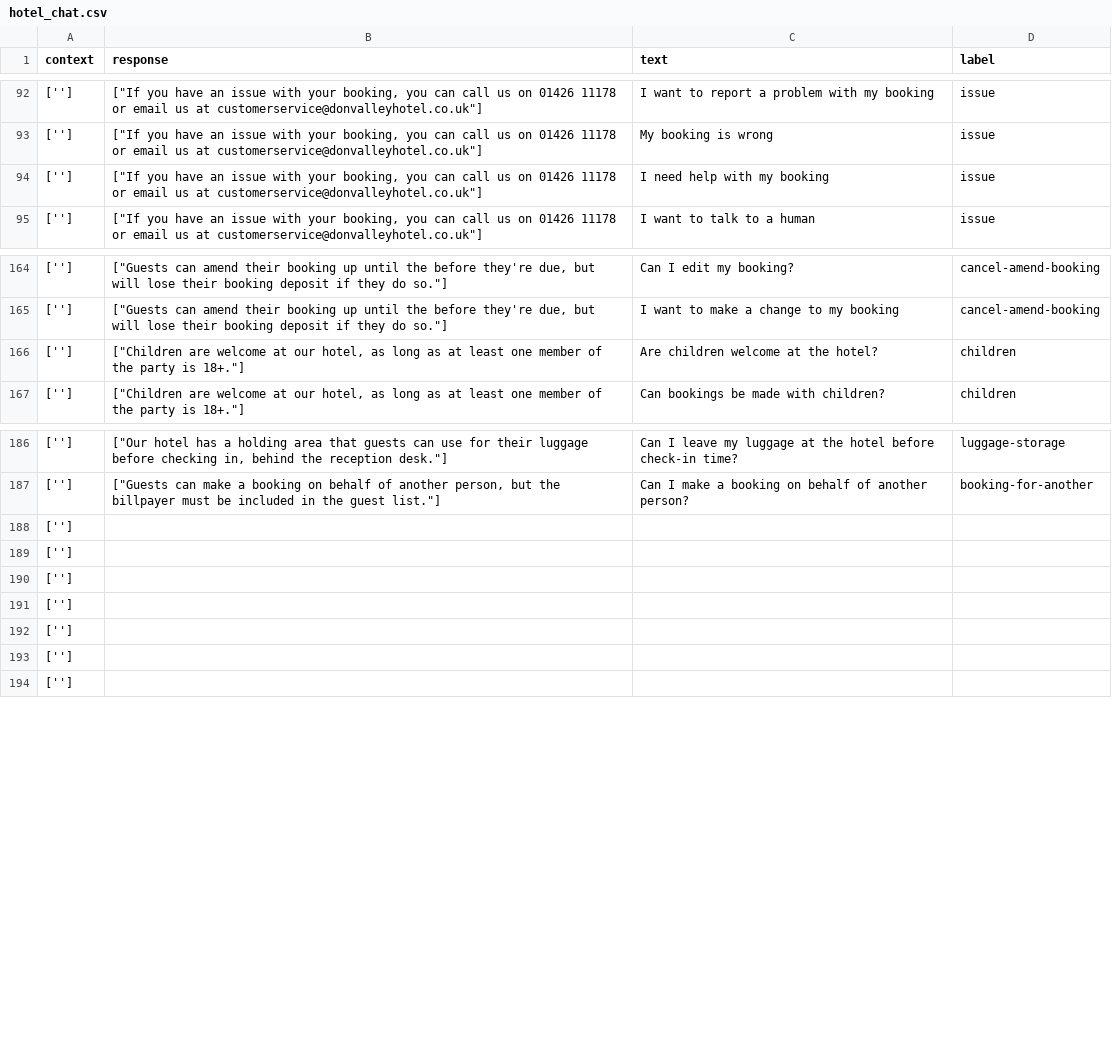
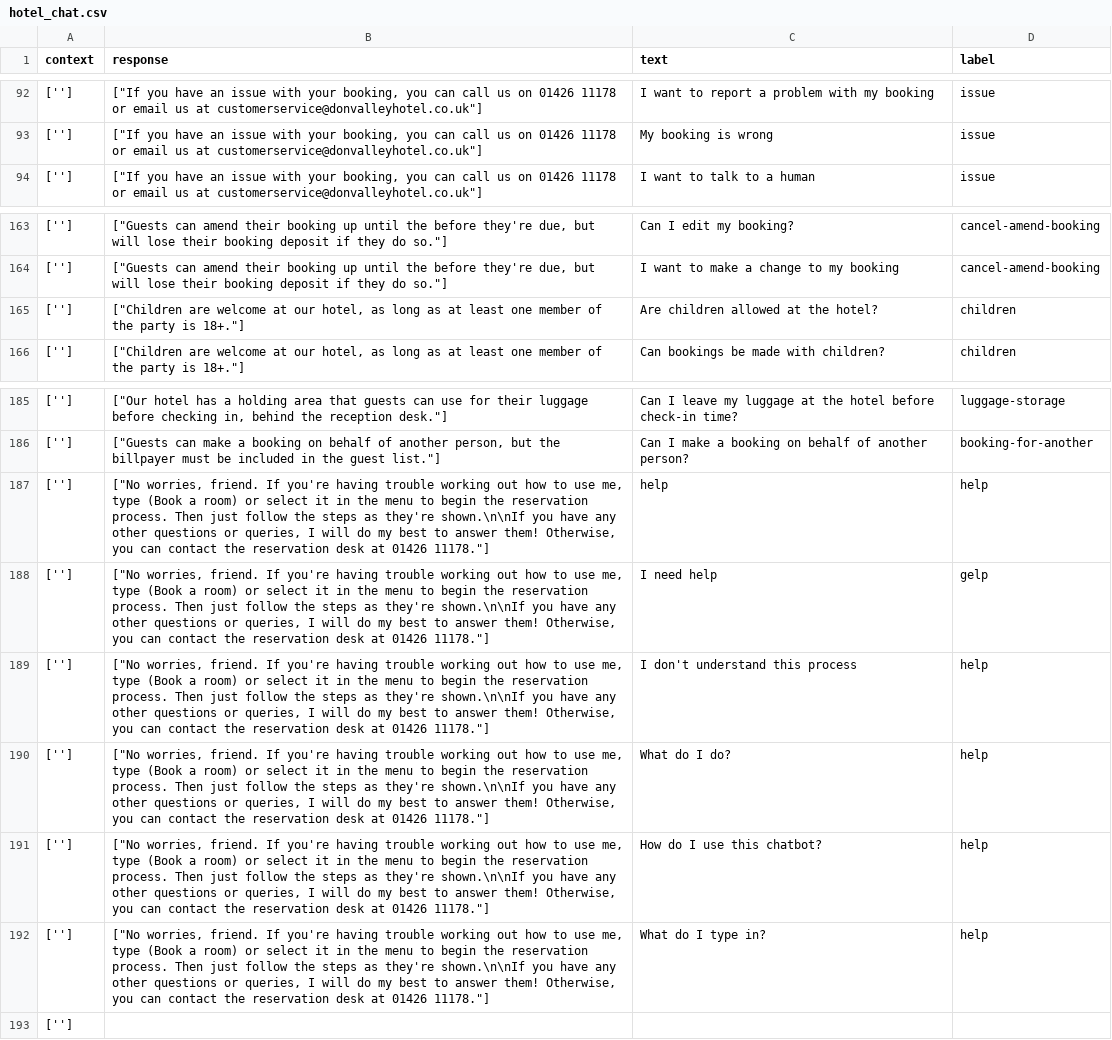
Before and after one commit to CharlieOConnor/Hotel-Reservation-Chatbot, a CSV file: hotel_chat.csv, drawn as a sheet; only a part is shown, gaps mark what is left out.

Commit message:
Miscellaneous changes
- Added 'help' section in keras AI model and as a menu option

- Renamed 'global_event_listeners' to 'global_event_handlers'

```diff
--- a/hotel_chat.csv
+++ b/hotel_chat.csv
@@ -93,3 +93,2 @@ context,response,text,label
 [''],"[""If you have an issue with your booking, you can call us on 01426 11178 or email us at customerservice@donvalleyhotel.co.uk""]",My booking is wrong,issue
-[''],"[""If you have an issue with your booking, you can call us on 01426 11178 or email us at customerservice@donvalleyhotel.co.uk""]",I need help with my booking,issue
 [''],"[""If you have an issue with your booking, you can call us on 01426 11178 or email us at customerservice@donvalleyhotel.co.uk""]",I want to talk to a human,issue
@@ -165,3 +164,3 @@ context,response,text,label
 [''],"[""Guests can amend their booking up until the before they're due, but will lose their booking deposit if they do so.""]",I want to make a change to my booking,cancel-amend-booking
-[''],"[""Children are welcome at our hotel, as long as at least one member of the party is 18+.""]",Are children welcome at the hotel?,children
+[''],"[""Children are welcome at our hotel, as long as at least one member of the party is 18+.""]",Are children allowed at the hotel?,children
 [''],"[""Children are welcome at our hotel, as long as at least one member of the party is 18+.""]",Can bookings be made with children?,children
@@ -187,8 +186,8 @@ context,response,text,label
 [''],"[""Guests can make a booking on behalf of another person, but the billpayer must be included in the guest list.""]",Can I make a booking on behalf of another person?,booking-for-another
-[''],,,
-[''],,,
-[''],,,
-[''],,,
-[''],,,
-[''],,,
+[''],"[""No worries, friend. If you're having trouble working out how to use me, type (Book a room) or select it in the menu to begin the reservation process. Then just follow the steps as they're shown.\n\nIf you have any other questions or queries, I will do my best to answer them! Otherwise, you can contact the reservation desk at 01426 11178.""]",help,help
+[''],"[""No worries, friend. If you're having trouble working out how to use me, type (Book a room) or select it in the menu to begin the reservation process. Then just follow the steps as they're shown.\n\nIf you have any other questions or queries, I will do my best to answer them! Otherwise, you can contact the reservation desk at 01426 11178.""]",I need help,gelp
+[''],"[""No worries, friend. If you're having trouble working out how to use me, type (Book a room) or select it in the menu to begin the reservation process. Then just follow the steps as they're shown.\n\nIf you have any other questions or queries, I will do my best to answer them! Otherwise, you can contact the reservation desk at 01426 11178.""]",I don't understand this process,help
+[''],"[""No worries, friend. If you're having trouble working out how to use me, type (Book a room) or select it in the menu to begin the reservation process. Then just follow the steps as they're shown.\n\nIf you have any other questions or queries, I will do my best to answer them! Otherwise, you can contact the reservation desk at 01426 11178.""]",What do I do?,help
+[''],"[""No worries, friend. If you're having trouble working out how to use me, type (Book a room) or select it in the menu to begin the reservation process. Then just follow the steps as they're shown.\n\nIf you have any other questions or queries, I will do my best to answer them! Otherwise, you can contact the reservation desk at 01426 11178.""]",How do I use this chatbot?,help
+[''],"[""No worries, friend. If you're having trouble working out how to use me, type (Book a room) or select it in the menu to begin the reservation process. Then just follow the steps as they're shown.\n\nIf you have any other questions or queries, I will do my best to answer them! Otherwise, you can contact the reservation desk at 01426 11178.""]",What do I type in?,help
 [''],,,
```
Also changed, not shown: 12 other files.
